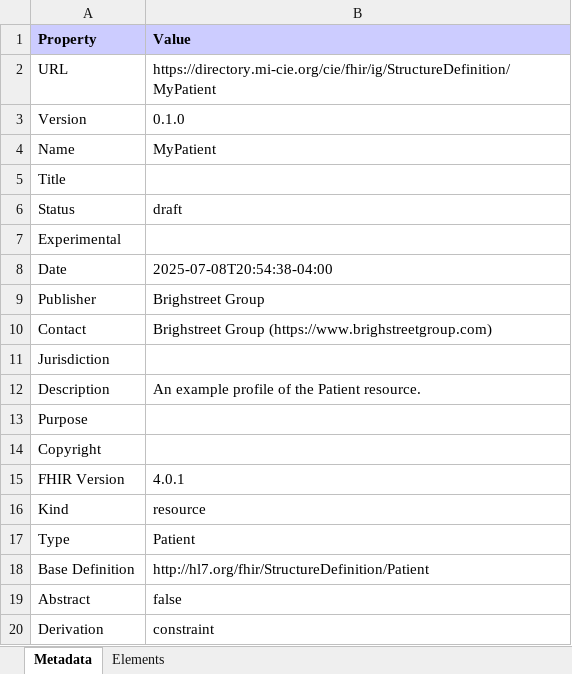
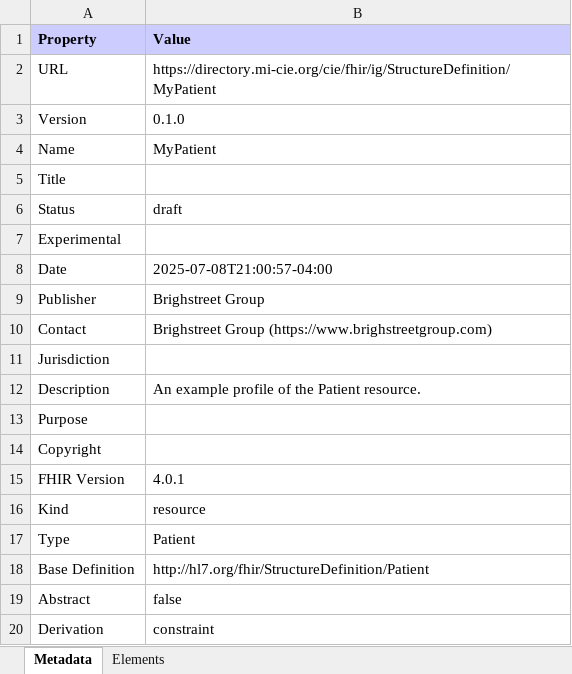
Before and after one commit to brightstreetgroup/cie-fhir-ig, an Excel workbook: StructureDefinition-MyPatient.xlsx, sheet Metadata, drawn as a sheet; values as stored, in another font and other column widths than the file's, no borders; the diff names each change by its address in the sheet, - before the commit and + after, or states it on an @@ line.

```diff
--- a/StructureDefinition-MyPatient.xlsx (sheet Metadata)
+++ b/StructureDefinition-MyPatient.xlsx (sheet Metadata)
-B8 (Value): 2025-07-08T20:54:38-04:00
+B8 (Value): 2025-07-08T21:00:57-04:00
```
Also changed, not shown: all-profiles.xlsx, observations-summary.xlsx, 57 other files.
